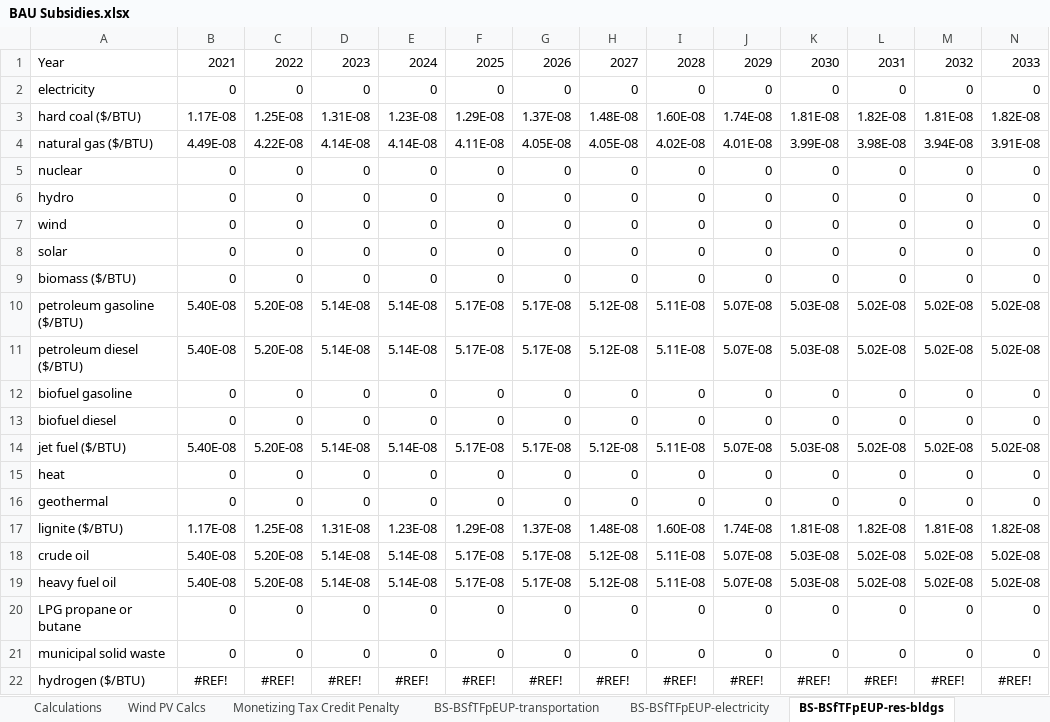
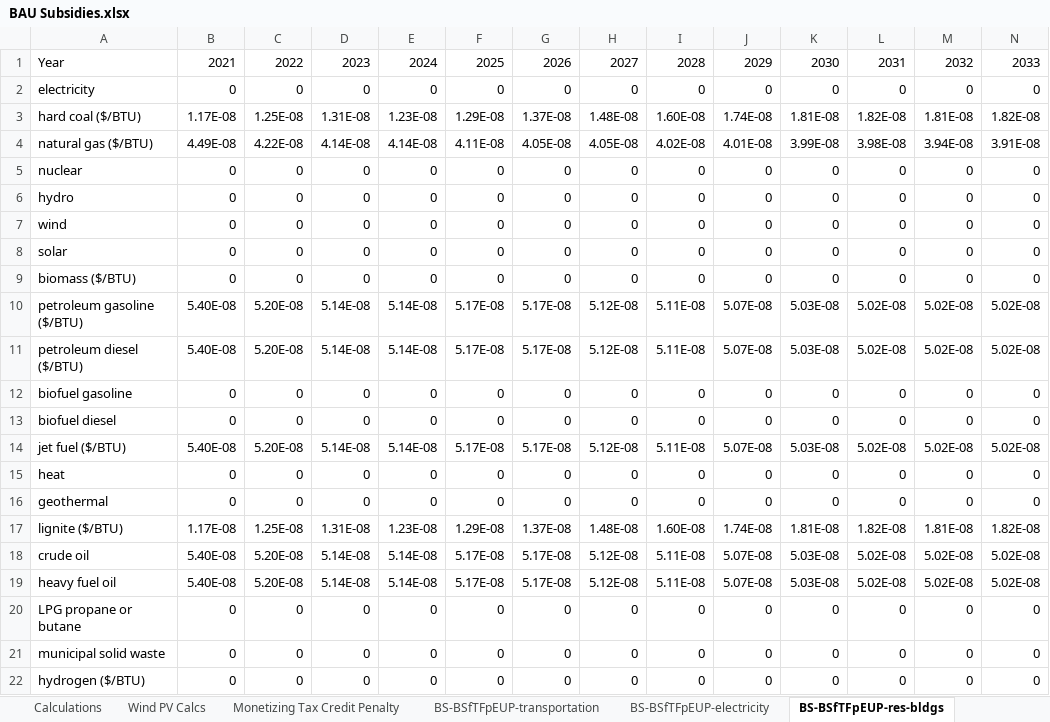
Before and after one commit to EnergyInnovation/eps-indiana, an Excel workbook: InputData/fuels/BS/BAU Subsidies.xlsx, sheet BS-BSfTFpEUP-res-bldgs, drawn as a sheet; only a part is shown; values as stored, in another font and other column widths than the file's, no borders; removed rows and columns are numbered as before the commit, all else as after; rows hold the shown columns only; the diff names each change by its address in the sheet, - before the commit and + after, or states it on an @@ line.

```diff
--- a/InputData/fuels/BS/BAU Subsidies.xlsx (sheet BS-BSfTFpEUP-res-bldgs)
+++ b/InputData/fuels/BS/BAU Subsidies.xlsx (sheet BS-BSfTFpEUP-res-bldgs)
-row 22: hydrogen ($/BTU) | #REF! | #REF! | #REF! | #REF! | #REF! | #REF! | #REF! | #REF! | #REF! | #REF! | #REF! | #REF! | #REF!
+row 22: hydrogen ($/BTU) | 0 | 0 | 0 | 0 | 0 | 0 | 0 | 0 | 0 | 0 | 0 | 0 | 0
```
Also changed, not shown: sheet Hydrogen, sheet Inflation Reduction Act - Hydgn, sheet BS-BSfTFpEUP-com-bldgs, sheet BS-BSfTFpEUP-dist-heat-hydgn, sheet BS-BSfTFpEUP-geoeng, sheet BS-BSfTFpEUP-industry, 3 more sheets, formulas that keep their value, charts or pictures, InputData/ccs/BCS/BAU CCS Subsidy.xlsx, InputData/elec/RACP/RPS Alternative Compliance Payment.xlsx, 31 other files.
